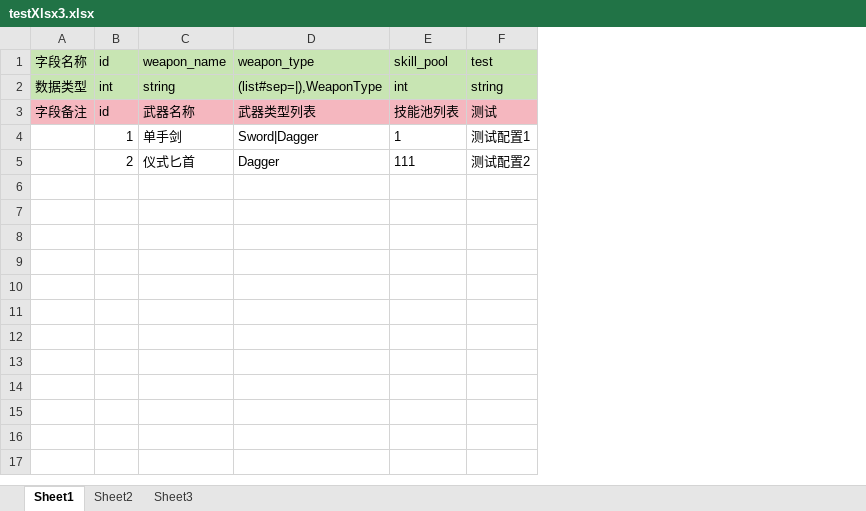
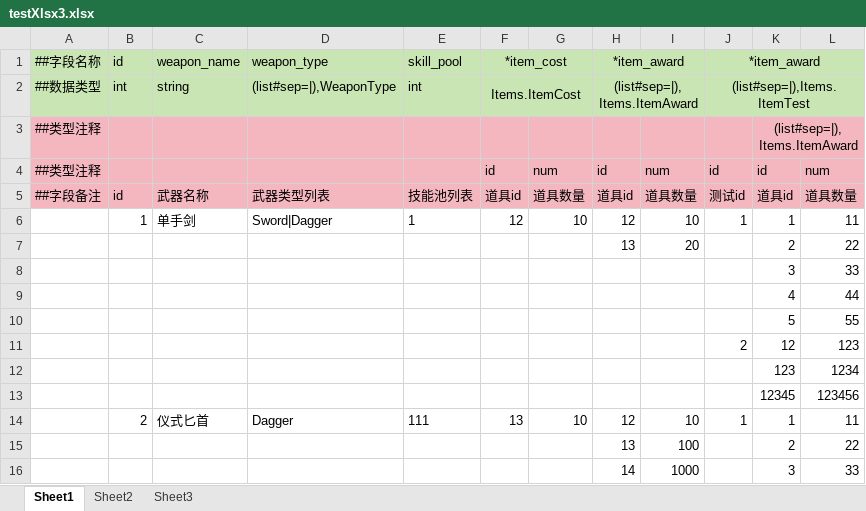
Before and after one commit to BokusuBox/FireForge, an Excel workbook: data/test3/testXlsx3.xlsx, sheet Sheet1, drawn as a sheet; values as stored, in another font and other column widths than the file's, no borders; removed rows and columns are numbered as before the commit, all else as after; the diff names each change by its address in the sheet, - before the commit and + after, or states it on an @@ line.

```diff
--- a/data/test3/testXlsx3.xlsx (sheet Sheet1)
+++ b/data/test3/testXlsx3.xlsx (sheet Sheet1)
-column A, rows 1-3: 字段名称 | 数据类型 | 字段备注
+column A, rows 1-2: ##字段名称 | ##数据类型; row 5: ##字段备注
-column F, rows 1-5: test | string | 测试 | 测试配置1 | 测试配置2
+column F, rows 1-2: *item_cost | Items.ItemCost; rows 5-6: 道具id | 12; row 14: 13
+column G, rows 5-6: 道具数量 | 10; row 14: 10
+column H, rows 1-2: *item_award | (list#sep=|),Items.ItemAward; rows 5-6: 道具id | 12; row 14: 12
+column I, rows 5-6: 道具数量 | 10; row 14: 10
+column J, rows 1-2: *item_award | (list#sep=|),Items.ItemTest; rows 5-6: 测试id | 1; row 14: 1
+column K, rows 5-6: 道具id | 1; row 14: 1
+column L, rows 5-6: 道具数量 | 11; row 14: 11
+row 3: ##类型注释 |  |  |  |  |  |  |  |  |  | (list#sep=|),Items.ItemAward
+row 4: ##类型注释 |  |  |  |  | id | num | id | num | id | id | num
+row 7:  |  |  |  |  |  |  | 13 | 20 |  | 2 | 22
+row 8:  |  |  |  |  |  |  |  |  |  | 3 | 33
+row 9:  |  |  |  |  |  |  |  |  |  | 4 | 44
+row 10:  |  |  |  |  |  |  |  |  |  | 5 | 55
+row 11:  |  |  |  |  |  |  |  |  | 2 | 12 | 123
+row 12:  |  |  |  |  |  |  |  |  |  | 123 | 1234
+row 13:  |  |  |  |  |  |  |  |  |  | 12345 | 123456
+row 15:  |  |  |  |  |  |  | 13 | 100 |  | 2 | 22
+row 16:  |  |  |  |  |  |  | 14 | 1000 |  | 3 | 33
```
Also changed, not shown: data/__enum__.xlsx, 1 other file.
